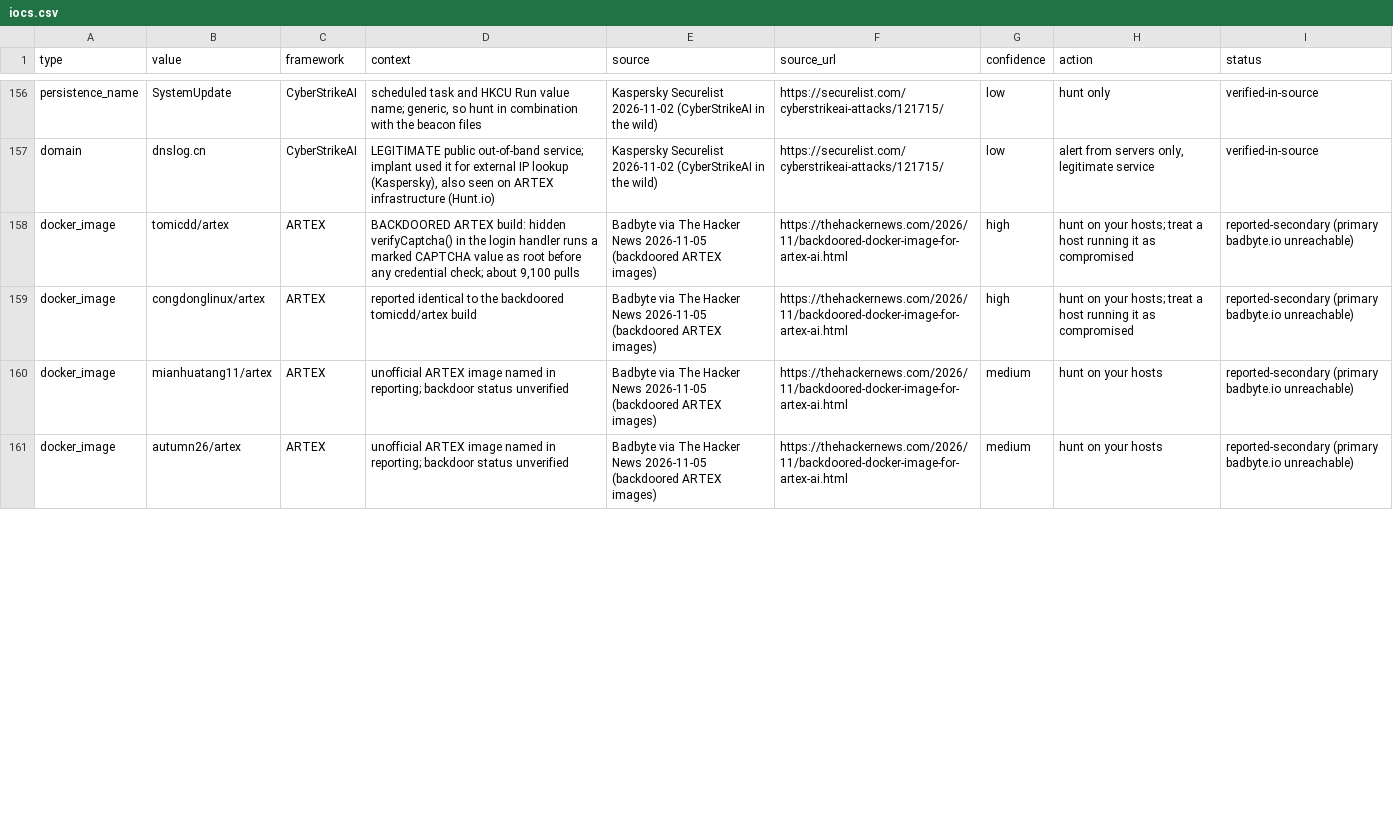
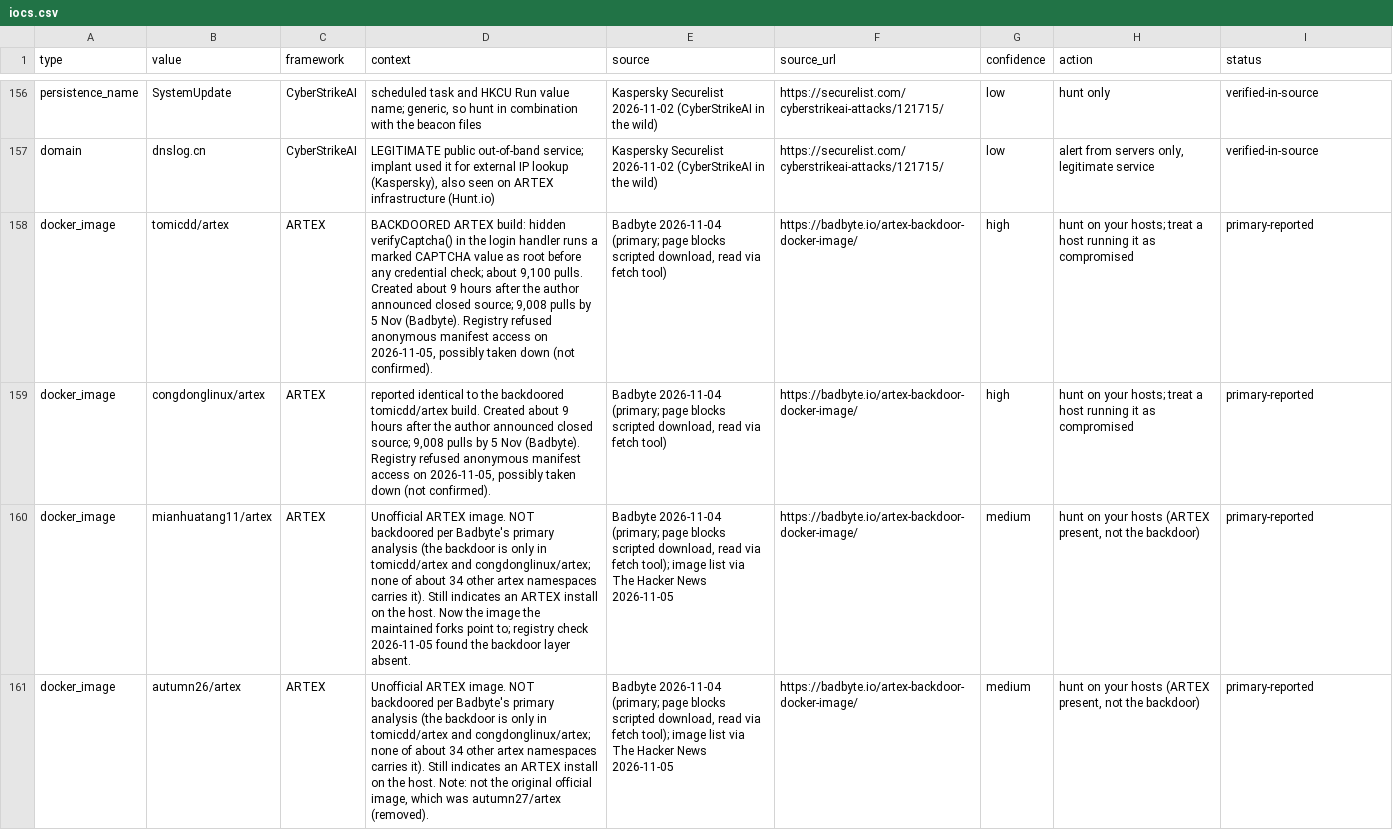
Before and after one commit to kj299/siem_fun, a CSV file: examples/agentic-ai-attacks/iocs.csv, drawn as a sheet; only a part is shown, gaps mark what is left out; the diff covers the shown part only; the diff names each change by its address in the sheet, - before the commit and + after, or states it on an @@ line.

```diff
--- a/examples/agentic-ai-attacks/iocs.csv
+++ b/examples/agentic-ai-attacks/iocs.csv
-D158 (context): …about 9,100 pulls
+D158 (context): …about 9,100 pulls. Created about 9 hours after the author announced closed source; 9,008 pulls by 5 Nov (Badbyte). Registry refused anonymous manifest access on 2026-11-05, possibly taken down (not confirmed).
-E158:E159 (source): Badbyte via The Hacker News 2026-11-05 (backdoored ARTEX images)
+E158:E159 (source): Badbyte 2026-11-04 (primary; page blocks scripted download, read via fetch tool)
-F158:F161 (source_url): https://thehackernews.com/2026/11/backdoored-docker-image-for-artex-ai.html
+F158:F161 (source_url): https://badbyte.io/artex-backdoor-docker-image/
-I158:I161 (status): reported-secondary (primary badbyte.io unreachable)
+I158:I161 (status): primary-reported
-D159 (context): …backdoored tomicdd/artex build
+D159 (context): …backdoored tomicdd/artex build. Created about 9 hours after the author announced closed source; 9,008 pulls by 5 Nov (Badbyte). Registry refused anonymous manifest access on 2026-11-05, possibly taken down (not confirmed).
-D160 (context): unofficial ARTEX image named in reporting; backdoor status unverified
+D160 (context): Unofficial ARTEX image. NOT backdoored per Badbyte's primary analysis (the backdoor is only in tomicdd/artex and congdonglinux/artex; none of about 34 other artex namespaces carries it). Still indicates an ARTEX install on the host. Now the image the maintained forks point to; registry check 2026-11-05 found the backdoor layer absent.
-E160:E161 (source): Badbyte via The Hacker News 2026-11-05 (backdoored ARTEX images)
+E160:E161 (source): Badbyte 2026-11-04 (primary; page blocks scripted download, read via fetch tool); image list via The Hacker News 2026-11-05
-H160:H161 (action): hunt on your hosts
+H160:H161 (action): hunt on your hosts (ARTEX present, not the backdoor)
-D161 (context): unofficial ARTEX image named in reporting; backdoor status unverified
+D161 (context): Unofficial ARTEX image. NOT backdoored per Badbyte's primary analysis (the backdoor is only in tomicdd/artex and congdonglinux/artex; none of about 34 other artex namespaces carries it). Still indicates an ARTEX install on the host. Note: not the original official image, which was autumn27/artex (removed).
```
Also changed, not shown: 4 added rows and 15 edited cells elsewhere in this file, examples/agentic-ai-attacks/lookups/agt_iocs.csv, examples/agentic-ai-attacks/lookups/sentinel_watchlist.csv, 4 other files.
